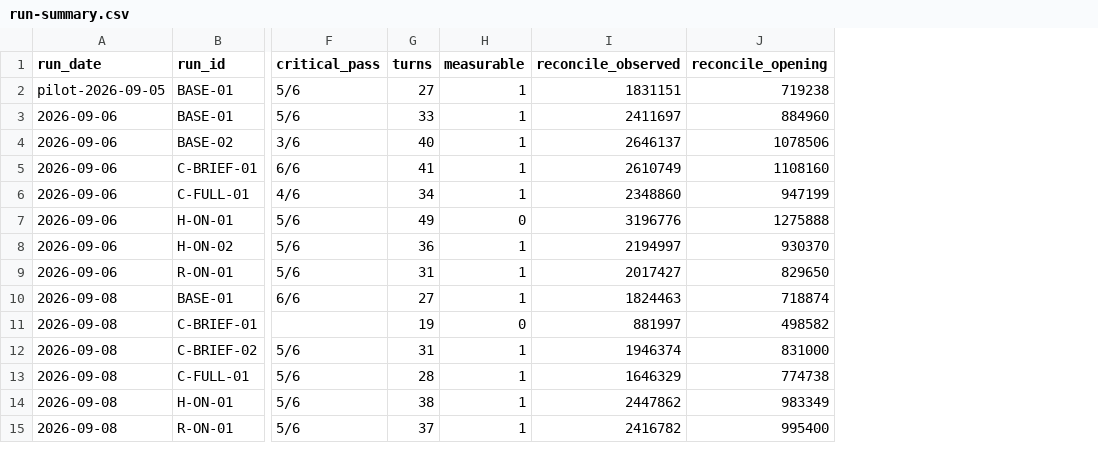
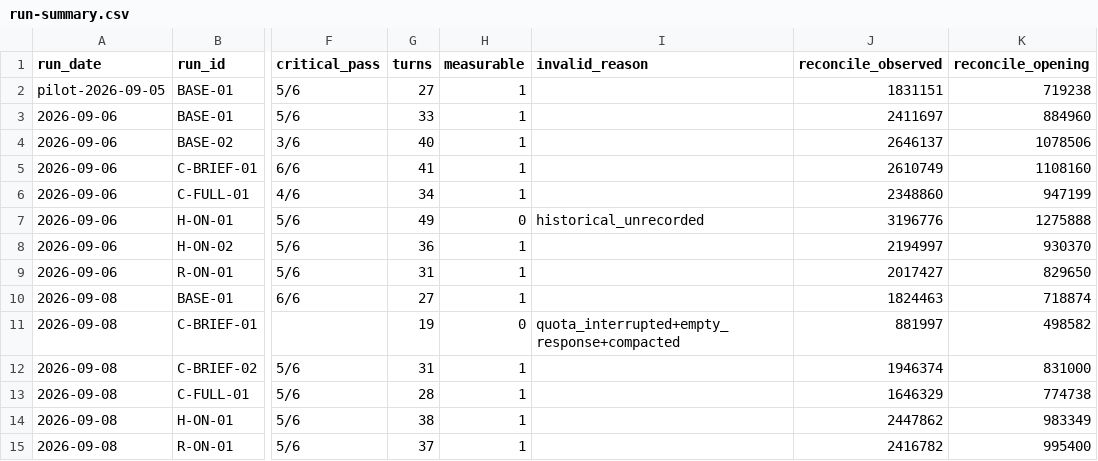
Before and after one commit to YangJunMan/claude-code-token-savings-benchmark, a CSV file: data/run-summary.csv, drawn as a sheet; only a part is shown, gaps mark what is left out; the diff names each change by its address in the sheet, - before the commit and + after, or states it on an @@ line.

Commit message:
무효 실행에 명시적 invalid_reason을 publish하고 CI로 강제한다 (#7)
measurable=0인 행이 왜 무효인지 기록이 없어서, 2026-09-08 · C-BRIEF-01처럼 quota
중단과 compaction이 겹친 실행도 웹 페이지엔 "(compaction)"만 떴다 - 정작 실행을 끝낸
진짜 이유(세션 한도)는 안 보였다. is_acceptable_result·classify_failure·compaction
휴리스틱을 한데 모은 invalid_reason을 run-summary.csv에 publish하고(겹치는 이유는
"+"로 연결), 웹 KPI는 그 값을 그대로 보여준다(클라이언트에서 재추론하지 않음). CI에
"무효 행인데 invalid_reason이 비어 있으면 실패"하는 테스트를 추가한다.

2026-09-08 배치는 로컬에 남아 있던 원본으로 재수집해 정확한 값을 채웠다. 2026-09-06
· H-ON-01은 이 열이 생기기 전에 발행됐고 원본 아티팩트가 사라져 사후 분류가
불가능해서, historical_unrecorded로 표시하고 서술은 FULL_REPORT.md를 가리킨다.

```diff
--- a/data/run-summary.csv
+++ b/data/run-summary.csv
+column I (invalid_reason), rows 7-11: historical_unrecorded |  |  |  | quota_interrupted+empty_response+compacted
```
Also changed, not shown: 6 other files.
